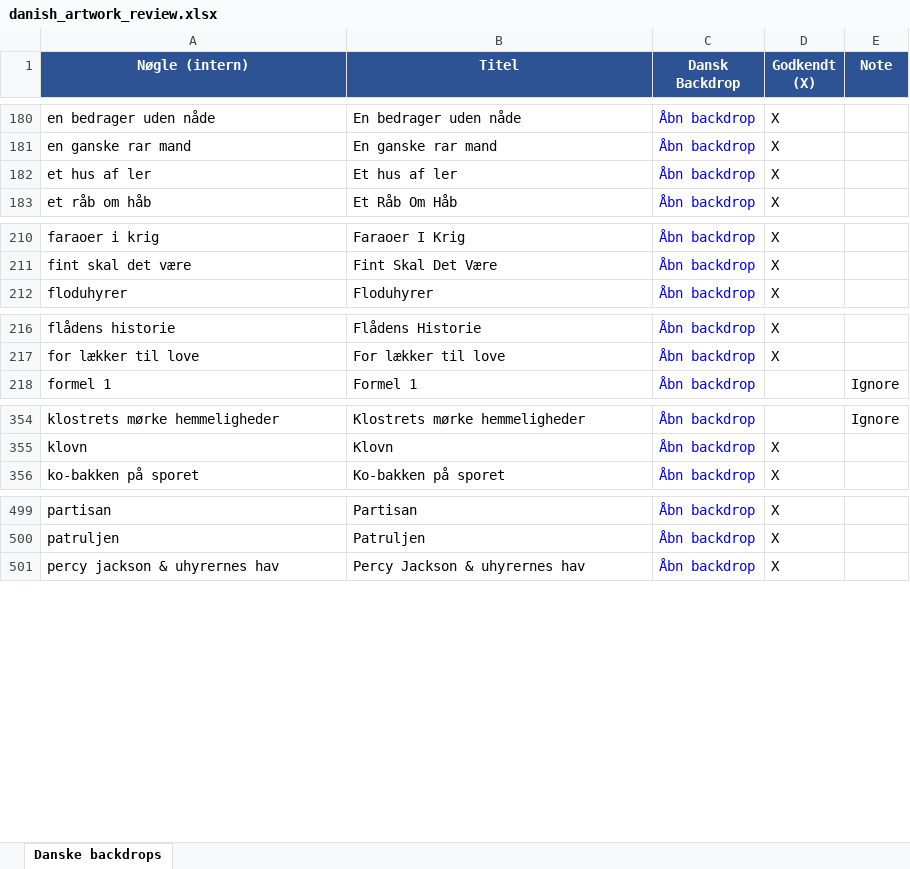
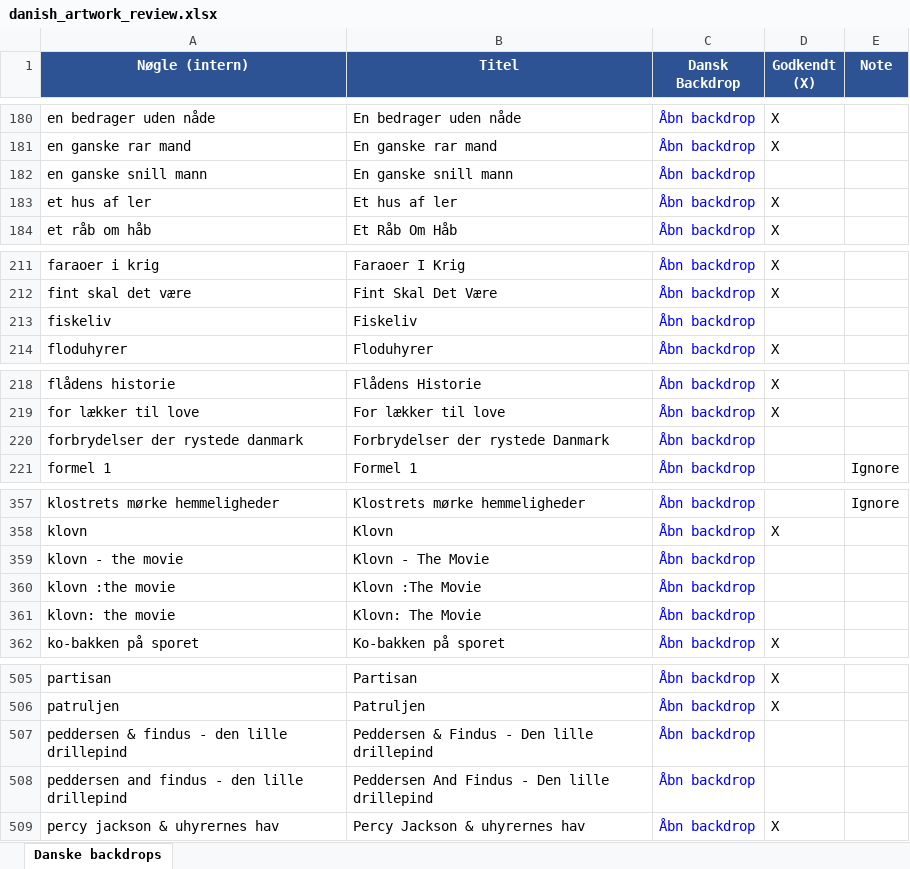
Before and after one commit to flanaganz/epgoal, an Excel workbook: data/danish_artwork_review.xlsx, sheet Danske backdrops, drawn as a sheet; only a part is shown, gaps mark what is left out; values as stored, in another font and other column widths than the file's, no borders; the diff covers the shown part only; the diff names each change by its address in the sheet, - before the commit and + after, or states it on an @@ line.

Commit message:
Auto-sync EPG (danske backdrops) 2026-09-01 08:33:00

```diff
--- a/data/danish_artwork_review.xlsx (sheet Danske backdrops)
+++ b/data/danish_artwork_review.xlsx (sheet Danske backdrops)
+row 182: en ganske snill mann | En ganske snill mann | Åbn backdrop
+row 213: fiskeliv | Fiskeliv | Åbn backdrop
+row 220: forbrydelser der rystede danmark | Forbrydelser der rystede Danmark | Åbn backdrop
+row 359: klovn - the movie | Klovn - The Movie | Åbn backdrop
+row 360: klovn :the movie | Klovn :The Movie | Åbn backdrop
+row 361: klovn: the movie | Klovn: The Movie | Åbn backdrop
+row 507: peddersen & findus - den lille drillepind | Peddersen & Findus - Den lille drillepind | Åbn backdrop
+row 508: peddersen and findus - den lille drillepind | Peddersen And Findus - Den lille drillepind | Åbn backdrop
```
Also changed, not shown: 1 added row elsewhere in this sheet, 8 other files.
